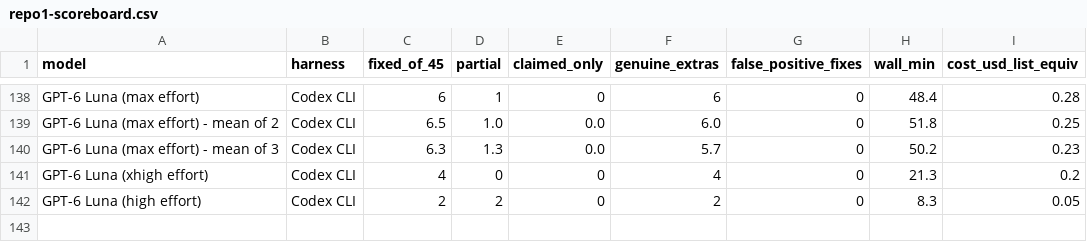
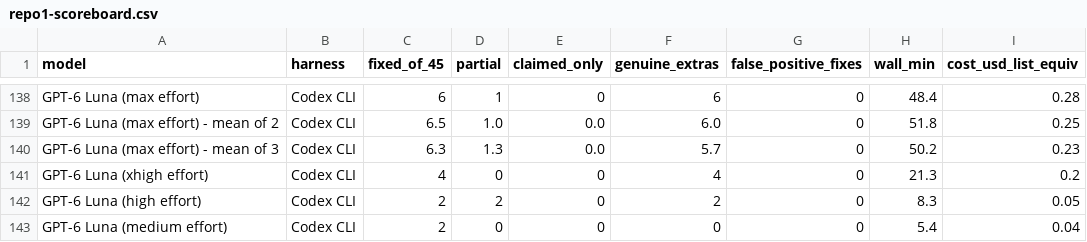
Before and after one commit to phuryn/bug-hunt-bench, a CSV file: results/repo1-scoreboard.csv, drawn as a sheet; only a part is shown, gaps mark what is left out.

```diff
--- a/results/repo1-scoreboard.csv
+++ b/results/repo1-scoreboard.csv
@@ -142 +142,2 @@ GPT-6 Luna (xhigh effort),Codex CLI,4,0,0,4,0,21.3,0.2
 GPT-6 Luna (high effort),Codex CLI,2,2,0,2,0,8.3,0.05
+GPT-6 Luna (medium effort),Codex CLI,2,0,0,0,0,5.4,0.04
```
Also changed, not shown: results/combined-scoreboard.csv, results/coverage.csv, 7 other files.
